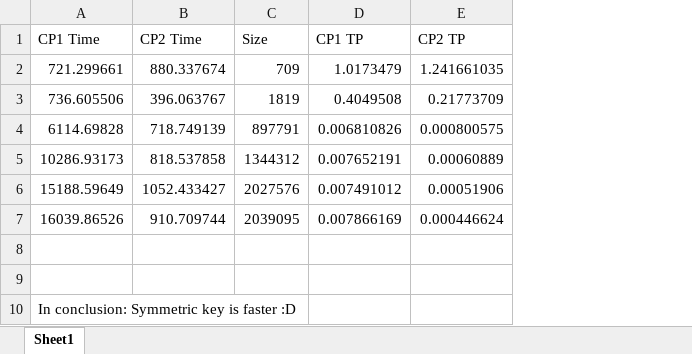
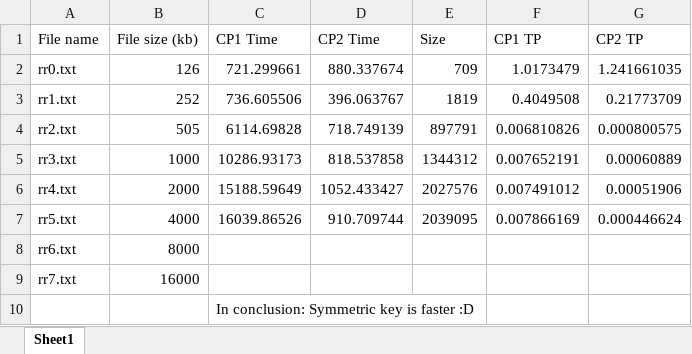
Before and after one commit to angelialau/SecureFileTransfer, an Excel workbook: report.xlsx, sheet Sheet1, drawn as a sheet; values as stored, in another font and other column widths than the file's, no borders; charts and pictures not drawn; the diff names each change by its address in the sheet, - before the commit and + after, or states it on an @@ line.

```diff
--- a/report.xlsx (sheet Sheet1)
+++ b/report.xlsx (sheet Sheet1)
+column A (File name), rows 2-9: rr0.txt | rr1.txt | rr2.txt | rr3.txt | rr4.txt | rr5.txt | rr6.txt | rr7.txt
+column B (File size (kb)), rows 2-9: 126 | 252 | 505 | 1000 | 2000 | 4000 | 8000 | 16000
-row 8: (empty)
+row 8: rr6.txt | 8000
-row 9: (empty)
+row 9: rr7.txt | 16000
```
Also changed, not shown: formulas that keep their value, charts or pictures, 14 other files.
